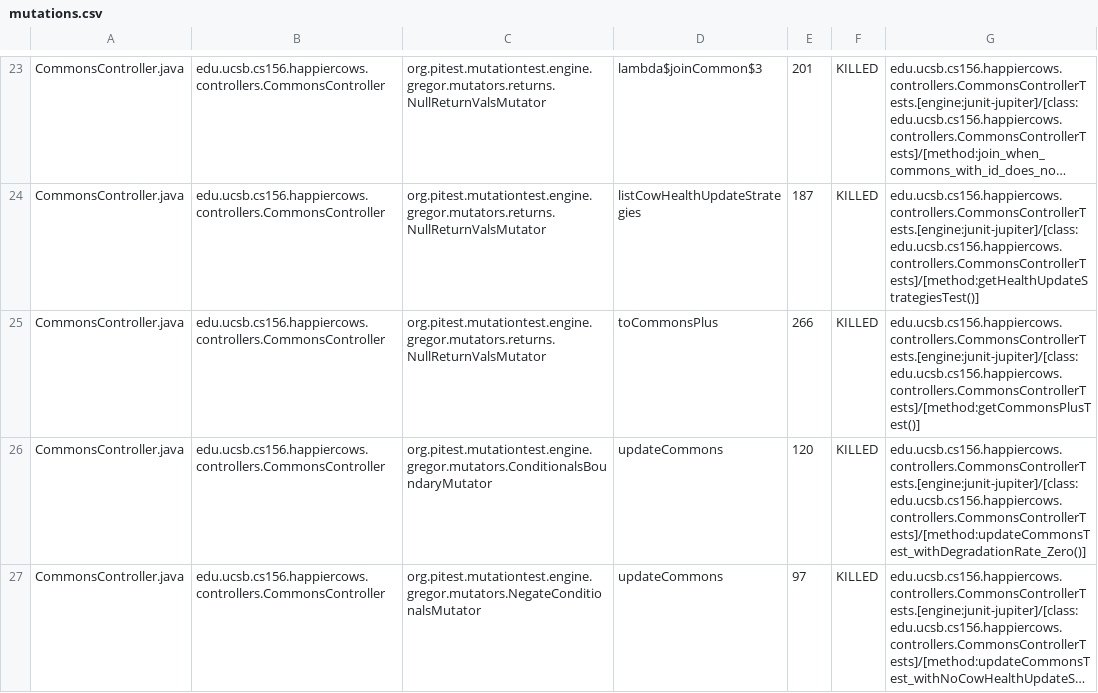
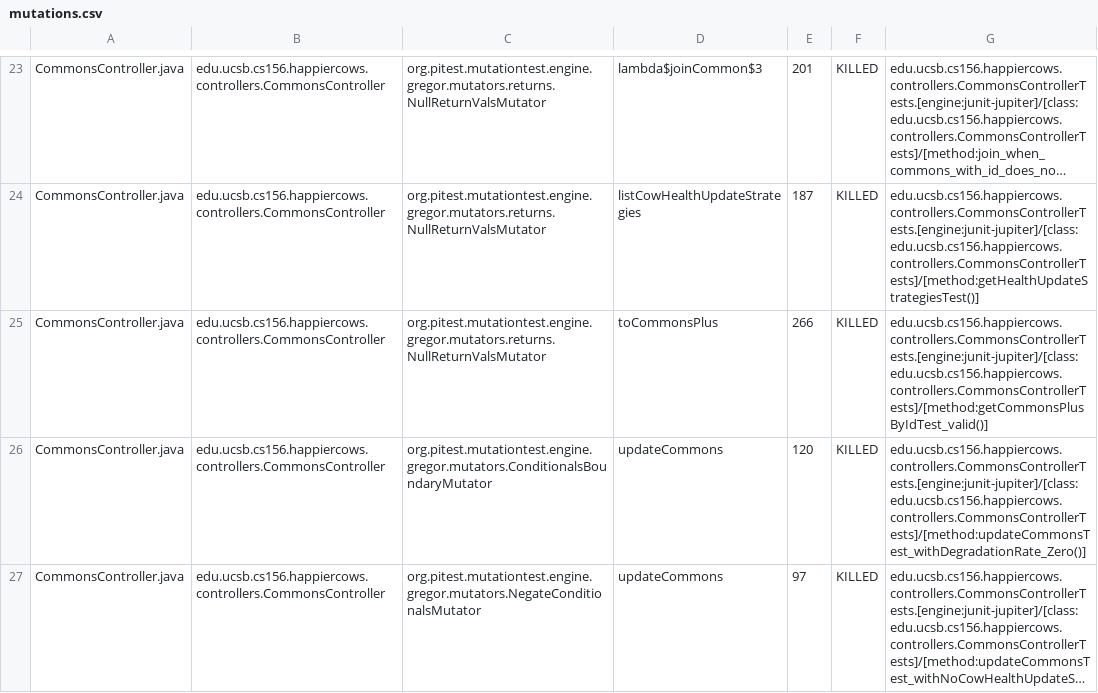
Before and after one commit to ucsb-cs156/proj-happycows, a CSV file: prs/59/pitest/mutations.csv, drawn as a sheet; only a part is shown, gaps mark what is left out; long unchanged cells end in …; the diff covers the shown part only; the diff names each change by its address in the sheet, - before the commit and + after, or states it on an @@ line.

Commit message:
Deploying to gh-pages from @ ucsb-cs156/proj-happycows@eb6a7baf1ad2c9ade129daf66fd5900d613687c2 🚀

```diff
--- a/prs/59/pitest/mutations.csv
+++ b/prs/59/pitest/mutations.csv
-G25: edu.ucsb.cs156.happiercows.controllers.CommonsControllerTests.[engine:junit-jupiter]/[class:edu.ucsb.cs156.happiercows.controllers.CommonsControllerTests]/[method:getCommonsPlusTest()]
+G25: edu.ucsb.cs156.happiercows.controllers.CommonsControllerTests.[engine:junit-jupiter]/[class:edu.ucsb.cs156.happiercows.controllers.CommonsControllerTests]/[method:getCommonsPlusByIdTest_valid()]
```
Also changed, not shown: 33 edited cells elsewhere in this file, 32 other files.
